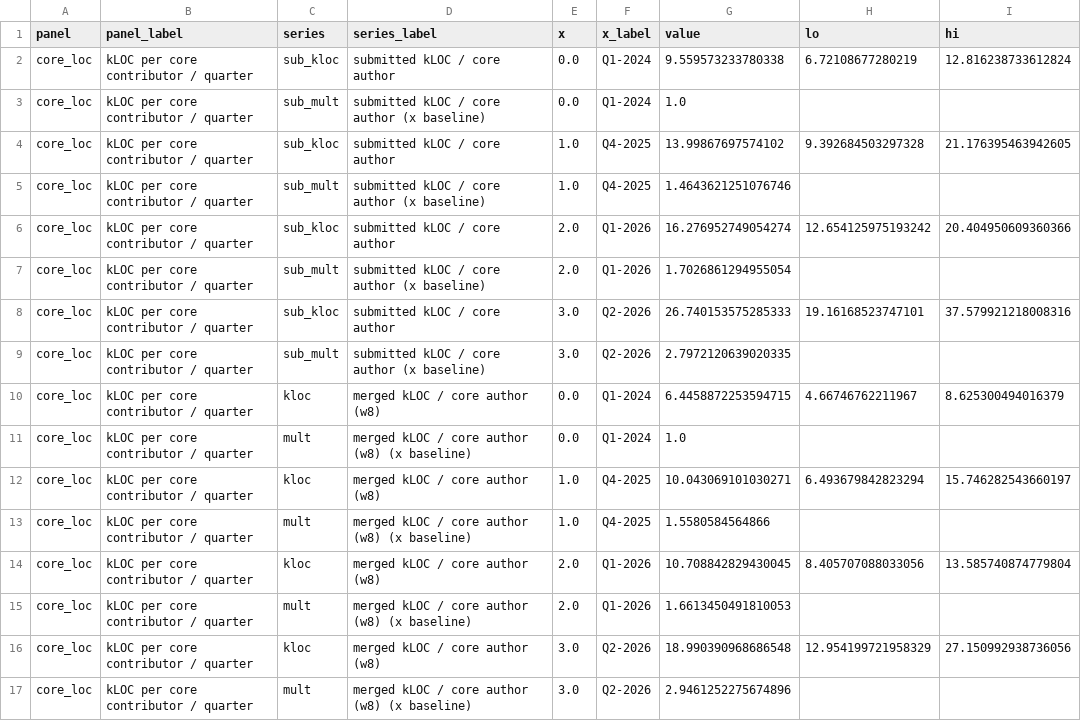
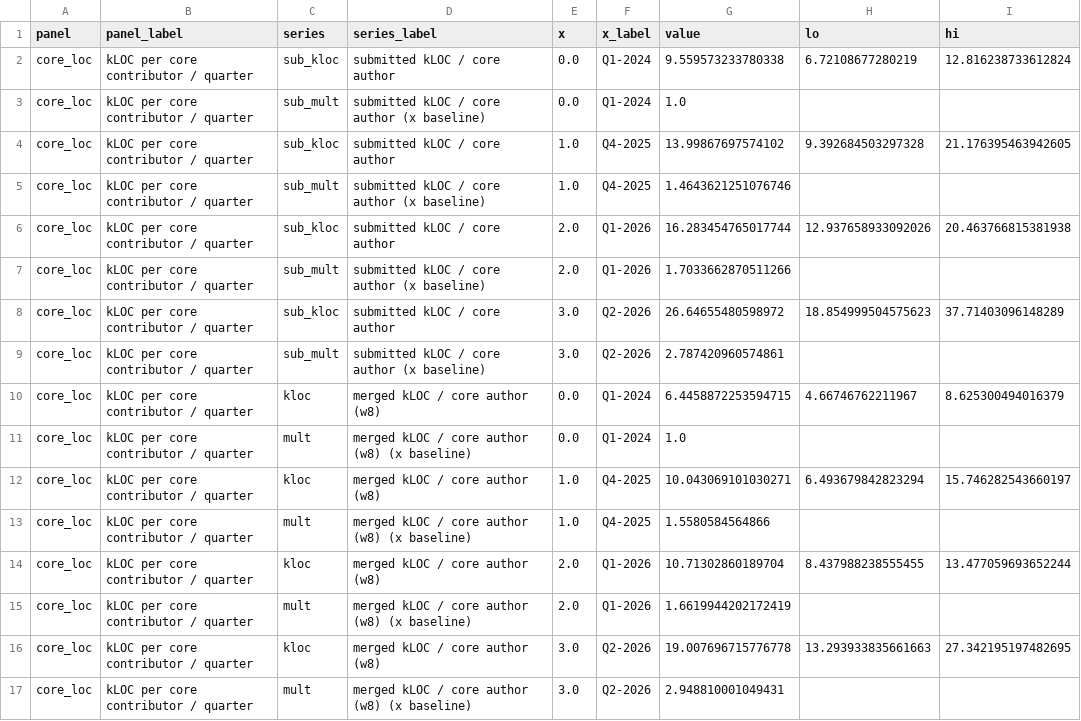
Before and after one commit to readback-ai/ai-rd-analysis, a CSV file: artifacts/data/fig3_core_loc.csv, drawn as a sheet.

```diff
--- a/artifacts/data/fig3_core_loc.csv
+++ b/artifacts/data/fig3_core_loc.csv
@@ -5,6 +5,6 @@ core_loc,kLOC per core contributor / quarter,sub_kloc,submitted kLOC / core auth
 core_loc,kLOC per core contributor / quarter,sub_mult,submitted kLOC / core author (x baseline),1.0,Q4-2025,1.4643621251076746,,
-core_loc,kLOC per core contributor / quarter,sub_kloc,submitted kLOC / core author,2.0,Q1-2026,16.276952749054274,12.654125975193242,20.404950609360366
-core_loc,kLOC per core contributor / quarter,sub_mult,submitted kLOC / core author (x baseline),2.0,Q1-2026,1.7026861294955054,,
-core_loc,kLOC per core contributor / quarter,sub_kloc,submitted kLOC / core author,3.0,Q2-2026,26.740153575285333,19.16168523747101,37.579921218008316
-core_loc,kLOC per core contributor / quarter,sub_mult,submitted kLOC / core author (x baseline),3.0,Q2-2026,2.7972120639020335,,
+core_loc,kLOC per core contributor / quarter,sub_kloc,submitted kLOC / core author,2.0,Q1-2026,16.283454765017744,12.937658933092026,20.463766815381938
+core_loc,kLOC per core contributor / quarter,sub_mult,submitted kLOC / core author (x baseline),2.0,Q1-2026,1.7033662870511266,,
+core_loc,kLOC per core contributor / quarter,sub_kloc,submitted kLOC / core author,3.0,Q2-2026,26.64655480598972,18.854999504575623,37.71403096148289
+core_loc,kLOC per core contributor / quarter,sub_mult,submitted kLOC / core author (x baseline),3.0,Q2-2026,2.787420960574861,,
 core_loc,kLOC per core contributor / quarter,kloc,merged kLOC / core author (w8),0.0,Q1-2024,6.4458872253594715,4.66746762211967,8.625300494016379
@@ -13,5 +13,5 @@ core_loc,kLOC per core contributor / quarter,kloc,merged kLOC / core author (w8)
 core_loc,kLOC per core contributor / quarter,mult,merged kLOC / core author (w8) (x baseline),1.0,Q4-2025,1.5580584564866,,
-core_loc,kLOC per core contributor / quarter,kloc,merged kLOC / core author (w8),2.0,Q1-2026,10.708842829430045,8.405707088033056,13.585740874779804
-core_loc,kLOC per core contributor / quarter,mult,merged kLOC / core author (w8) (x baseline),2.0,Q1-2026,1.6613450491810053,,
-core_loc,kLOC per core contributor / quarter,kloc,merged kLOC / core author (w8),3.0,Q2-2026,18.990390968686548,12.954199721958329,27.150992938736056
-core_loc,kLOC per core contributor / quarter,mult,merged kLOC / core author (w8) (x baseline),3.0,Q2-2026,2.9461252275674896,,
+core_loc,kLOC per core contributor / quarter,kloc,merged kLOC / core author (w8),2.0,Q1-2026,10.71302860189704,8.437988238555455,13.477059693652244
+core_loc,kLOC per core contributor / quarter,mult,merged kLOC / core author (w8) (x baseline),2.0,Q1-2026,1.6619944202172419,,
+core_loc,kLOC per core contributor / quarter,kloc,merged kLOC / core author (w8),3.0,Q2-2026,19.007696715776778,13.293933835661663,27.342195197482695
+core_loc,kLOC per core contributor / quarter,mult,merged kLOC / core author (w8) (x baseline),3.0,Q2-2026,2.948810001049431,,
```
Also changed, not shown: artifacts/data/fig5_fleet_vs_nonadopters.csv, artifacts/data/fig6_review_mix.csv, 19 other files.
